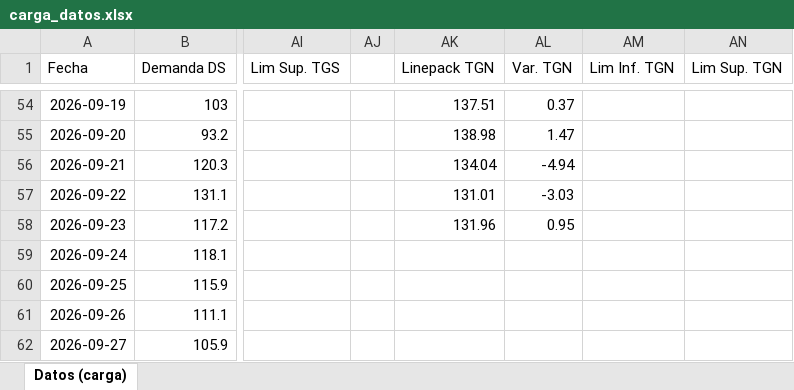
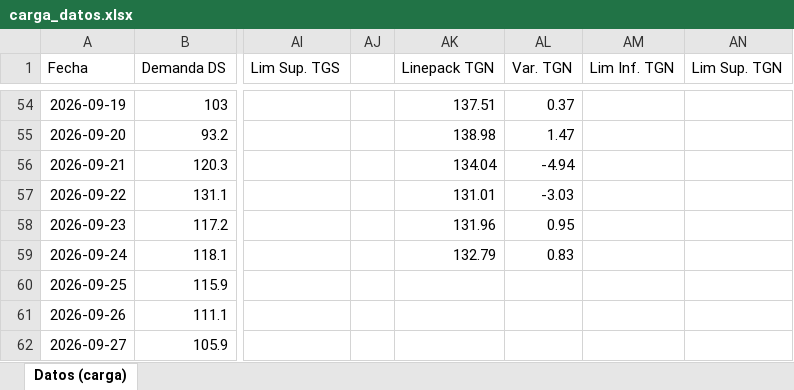
Before and after one commit to RodrigoManassero/estado-sistema-gas-rodrigo, an Excel workbook: data/carga_datos.xlsx, sheet Datos (carga), drawn as a sheet; only a part is shown, gaps mark what is left out; values as stored, in another font and other column widths than the file's, no borders; the diff names each change by its address in the sheet, - before the commit and + after, or states it on an @@ line.

```diff
--- a/data/carga_datos.xlsx (sheet Datos (carga))
+++ b/data/carga_datos.xlsx (sheet Datos (carga))
-AK59 (Linepack TGN): (empty)
+AK59 (Linepack TGN): 132.79
-AL59 (Var. TGN): (empty)
+AL59 (Var. TGN): 0.83
```
Also changed, not shown: 29 other files.
